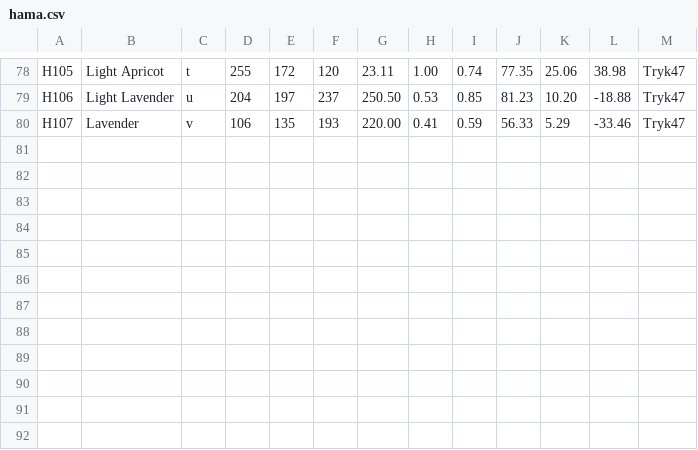
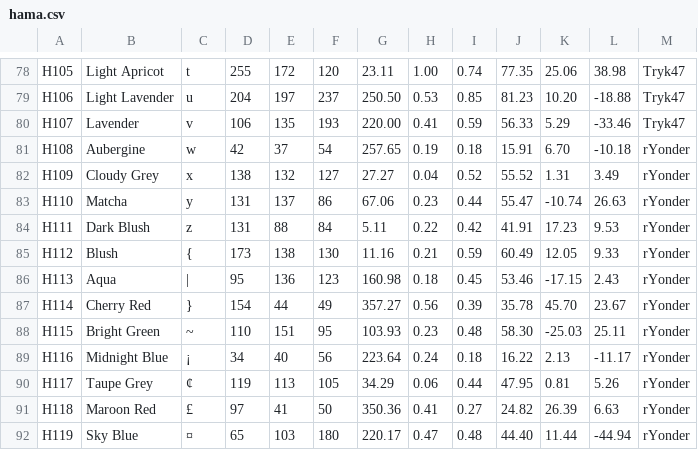
Before and after one commit to maxcleme/beadcolors, a CSV file: gen/v3/hama.csv, drawn as a sheet; only a part is shown, gaps mark what is left out; the diff names each change by its address in the sheet, - before the commit and + after, or states it on an @@ line.

```diff
--- a/gen/v3/hama.csv
+++ b/gen/v3/hama.csv
+row 81: H108 | Aubergine | w | 42 | 37 | 54 | 257.65 | 0.19 | 0.18 | 15.91 | 6.70 | -10.18 | rYonder
+row 82: H109 | Cloudy Grey | x | 138 | 132 | 127 | 27.27 | 0.04 | 0.52 | 55.52 | 1.31 | 3.49 | rYonder
+row 83: H110 | Matcha | y | 131 | 137 | 86 | 67.06 | 0.23 | 0.44 | 55.47 | -10.74 | 26.63 | rYonder
+row 84: H111 | Dark Blush | z | 131 | 88 | 84 | 5.11 | 0.22 | 0.42 | 41.91 | 17.23 | 9.53 | rYonder
+row 85: H112 | Blush | { | 173 | 138 | 130 | 11.16 | 0.21 | 0.59 | 60.49 | 12.05 | 9.33 | rYonder
+row 86: H113 | Aqua | | | 95 | 136 | 123 | 160.98 | 0.18 | 0.45 | 53.46 | -17.15 | 2.43 | rYonder
+row 87: H114 | Cherry Red | } | 154 | 44 | 49 | 357.27 | 0.56 | 0.39 | 35.78 | 45.70 | 23.67 | rYonder
+row 88: H115 | Bright Green | ~ | 110 | 151 | 95 | 103.93 | 0.23 | 0.48 | 58.30 | -25.03 | 25.11 | rYonder
+row 89: H116 | Midnight Blue | ¡ | 34 | 40 | 56 | 223.64 | 0.24 | 0.18 | 16.22 | 2.13 | -11.17 | rYonder
+row 90: H117 | Taupe Grey | ¢ | 119 | 113 | 105 | 34.29 | 0.06 | 0.44 | 47.95 | 0.81 | 5.26 | rYonder
+row 91: H118 | Maroon Red | £ | 97 | 41 | 50 | 350.36 | 0.41 | 0.27 | 24.82 | 26.39 | 6.63 | rYonder
+row 92: H119 | Sky Blue | ¤ | 65 | 103 | 180 | 220.17 | 0.47 | 0.48 | 44.40 | 11.44 | -44.94 | rYonder
```
Also changed, not shown: gen/v1/hama.csv, gen/v2/hama.csv.
